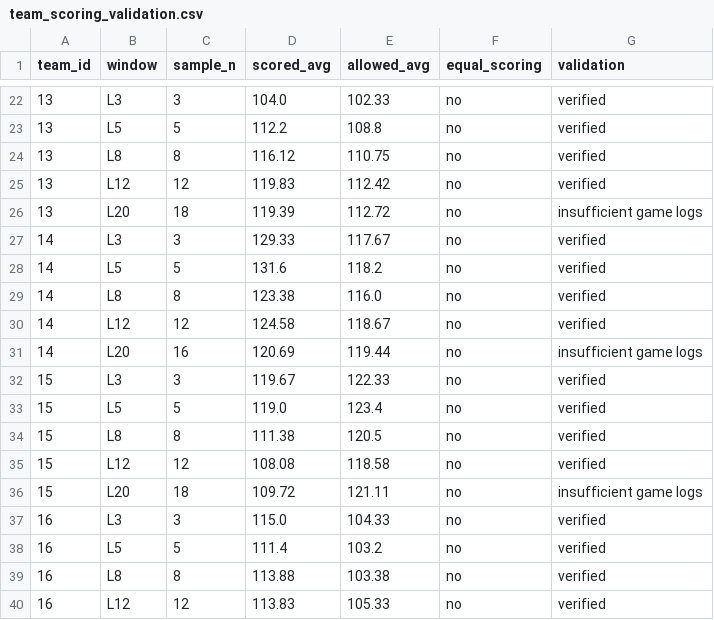
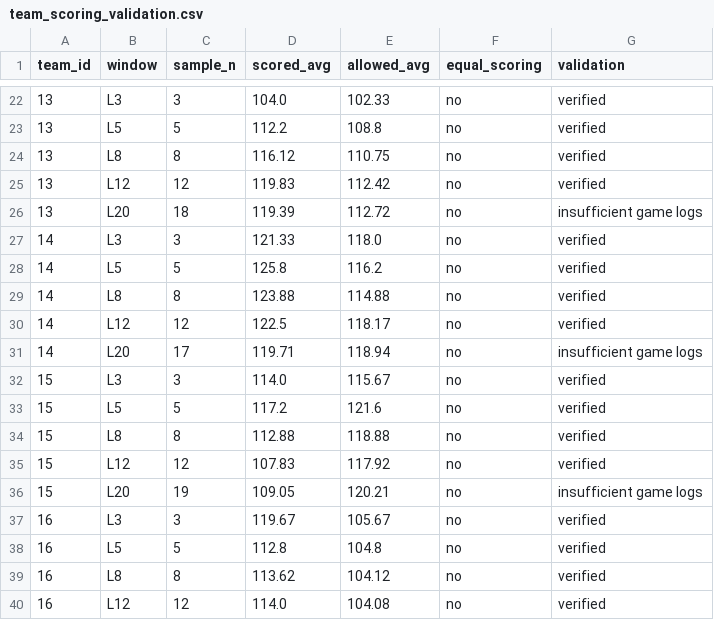
Before and after one commit to deucetg/NBA-lockbox-reseasrch, a CSV file: research_exports/team_scoring_validation.csv, drawn as a sheet; only a part is shown, gaps mark what is left out; the diff covers the shown part only.

```diff
--- a/research_exports/team_scoring_validation.csv
+++ b/research_exports/team_scoring_validation.csv
@@ -26,15 +26,15 @@ team_id,window,sample_n,scored_avg,allowed_avg,equal_scoring,validation
 13,L20,18,119.39,112.72,no,insufficient game logs
-14,L3,3,129.33,117.67,no,verified
-14,L5,5,131.6,118.2,no,verified
-14,L8,8,123.38,116.0,no,verified
-14,L12,12,124.58,118.67,no,verified
-14,L20,16,120.69,119.44,no,insufficient game logs
-15,L3,3,119.67,122.33,no,verified
-15,L5,5,119.0,123.4,no,verified
-15,L8,8,111.38,120.5,no,verified
-15,L12,12,108.08,118.58,no,verified
-15,L20,18,109.72,121.11,no,insufficient game logs
-16,L3,3,115.0,104.33,no,verified
-16,L5,5,111.4,103.2,no,verified
-16,L8,8,113.88,103.38,no,verified
-16,L12,12,113.83,105.33,no,verified
+14,L3,3,121.33,118.0,no,verified
+14,L5,5,125.8,116.2,no,verified
+14,L8,8,123.88,114.88,no,verified
+14,L12,12,122.5,118.17,no,verified
+14,L20,17,119.71,118.94,no,insufficient game logs
+15,L3,3,114.0,115.67,no,verified
+15,L5,5,117.2,121.6,no,verified
+15,L8,8,112.88,118.88,no,verified
+15,L12,12,107.83,117.92,no,verified
+15,L20,19,109.05,120.21,no,insufficient game logs
+16,L3,3,119.67,105.67,no,verified
+16,L5,5,112.8,104.8,no,verified
+16,L8,8,113.62,104.12,no,verified
+16,L12,12,114.0,104.08,no,verified
```
Also changed, not shown: 165 edited cells elsewhere in this file, research_exports/team_defensive_dashboard.csv, research_exports/team_matchup_rankings.csv, 11 other files.
